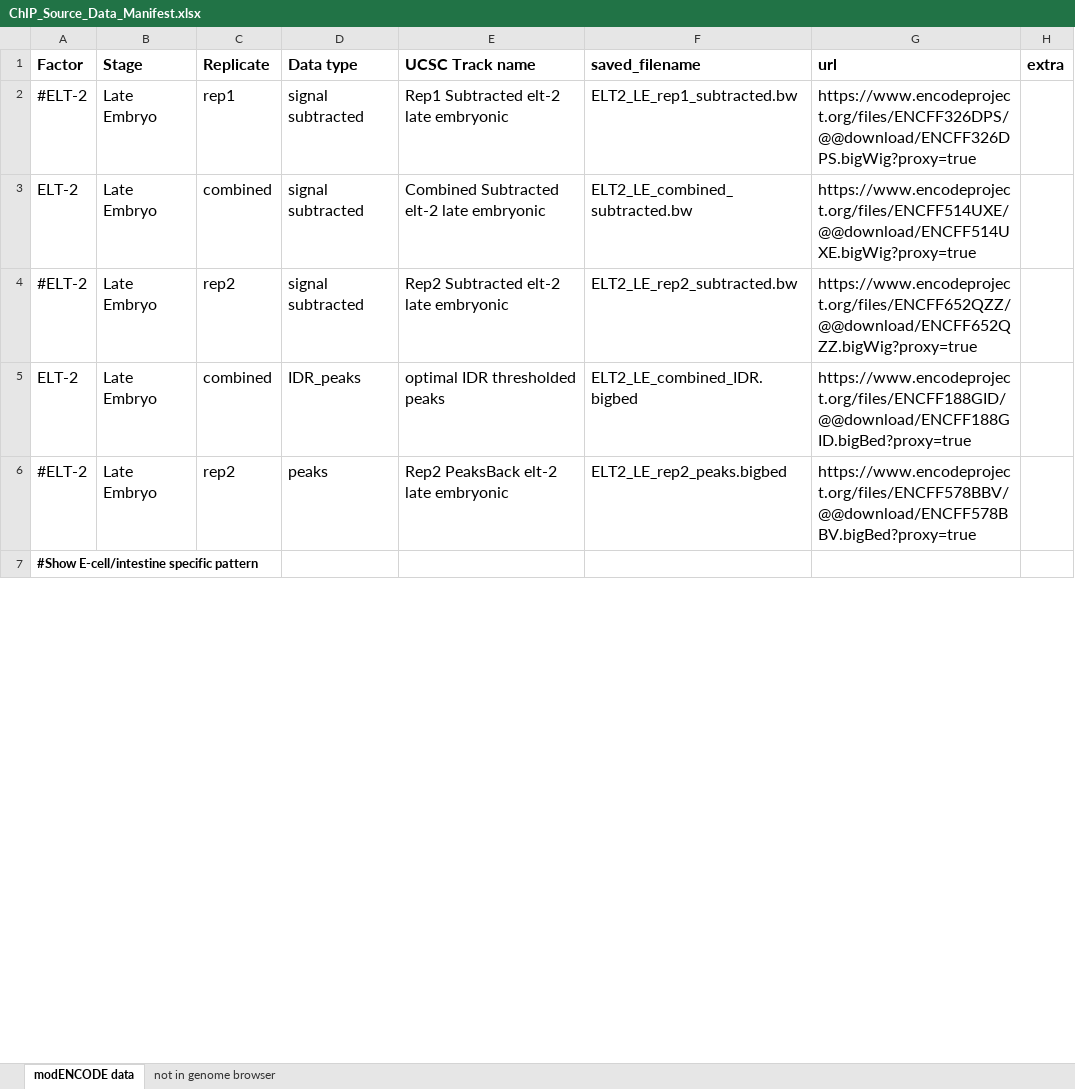
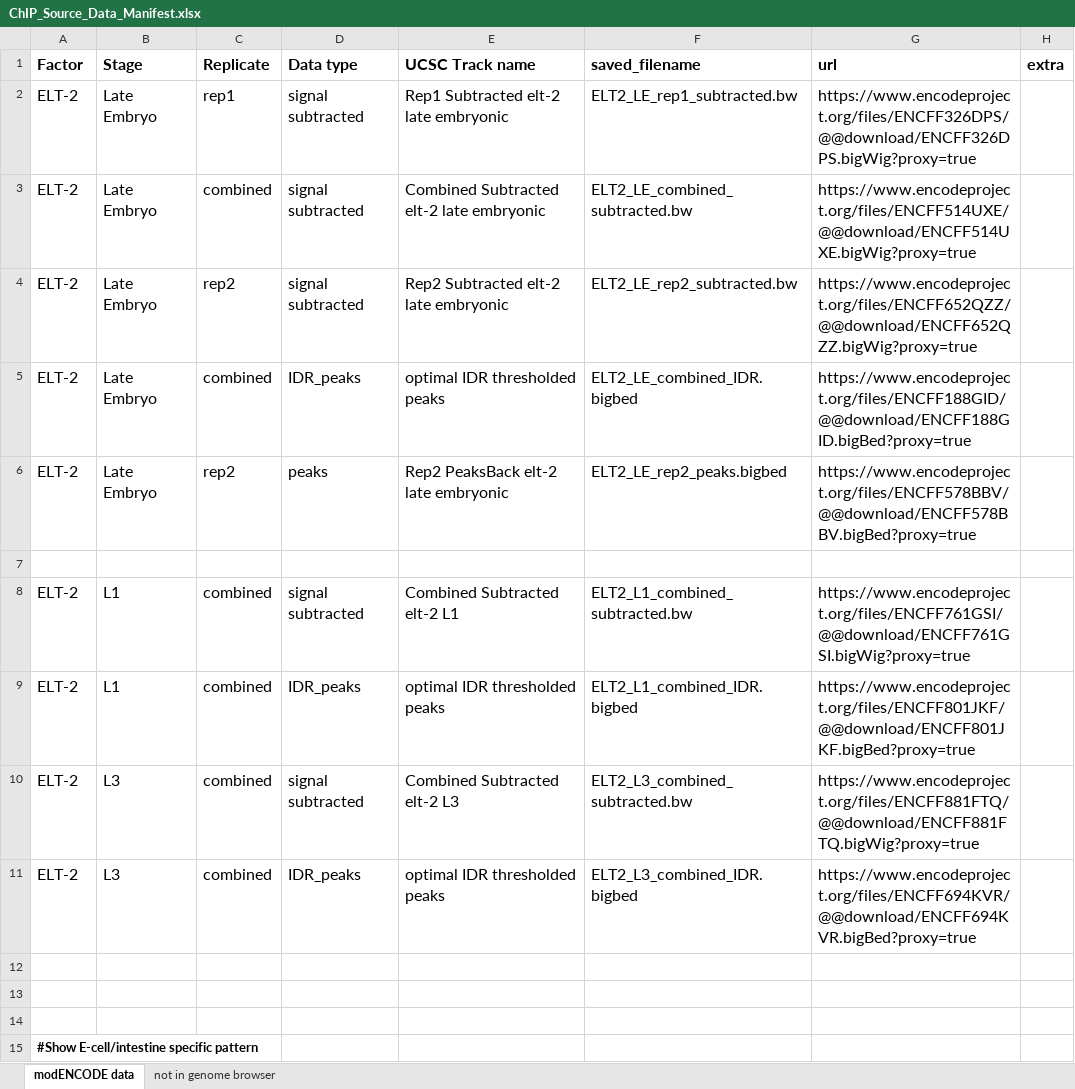
Before and after one commit to meekrob/ELT-2-ChIP-promoters, an Excel workbook: DATA/ChIP_Source_Data_Manifest.xlsx, sheet modENCODE data, drawn as a sheet; only a part is shown; values as stored, in another font and other column widths than the file's, no borders; the diff covers the shown part only; the diff names each change by its address in the sheet, - before the commit and + after, or states it on an @@ line.

Commit message:
updated DATA manifest

```diff
--- a/DATA/ChIP_Source_Data_Manifest.xlsx (sheet modENCODE data)
+++ b/DATA/ChIP_Source_Data_Manifest.xlsx (sheet modENCODE data)
-A2 (Factor): #ELT-2
+A2 (Factor): ELT-2
-A4 (Factor): #ELT-2
+A4 (Factor): ELT-2
-A6 (Factor): #ELT-2
+A6 (Factor): ELT-2
+row 7: (empty)
+row 8: ELT-2 | L1 | combined | signal subtracted | Combined Subtracted elt-2 L1 | ELT2_L1_combined_subtracted.bw | https://www.encodeproject.org/files/ENCFF761GSI/@@download/ENCFF761GSI.bigWig?proxy=true
+row 9: ELT-2 | L1 | combined | IDR_peaks | optimal IDR thresholded peaks | ELT2_L1_combined_IDR.bigbed | https://www.encodeproject.org/files/ENCFF801JKF/@@download/ENCFF801JKF.bigBed?proxy=true
+row 10: ELT-2 | L3 | combined | signal subtracted | Combined Subtracted elt-2 L3 | ELT2_L3_combined_subtracted.bw | https://www.encodeproject.org/files/ENCFF881FTQ/@@download/ENCFF881FTQ.bigWig?proxy=true
+row 11: ELT-2 | L3 | combined | IDR_peaks | optimal IDR thresholded peaks | ELT2_L3_combined_IDR.bigbed | https://www.encodeproject.org/files/ENCFF694KVR/@@download/ENCFF694KVR.bigBed?proxy=true
+row 12: (empty)
+row 13: (empty)
+row 14: (empty)
```
Also changed, not shown: 14 edited cells elsewhere in this sheet, 1 other file.
